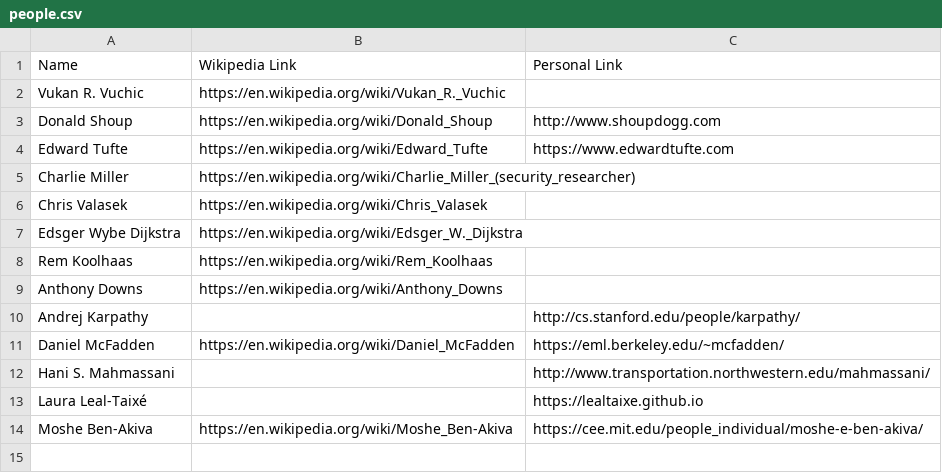
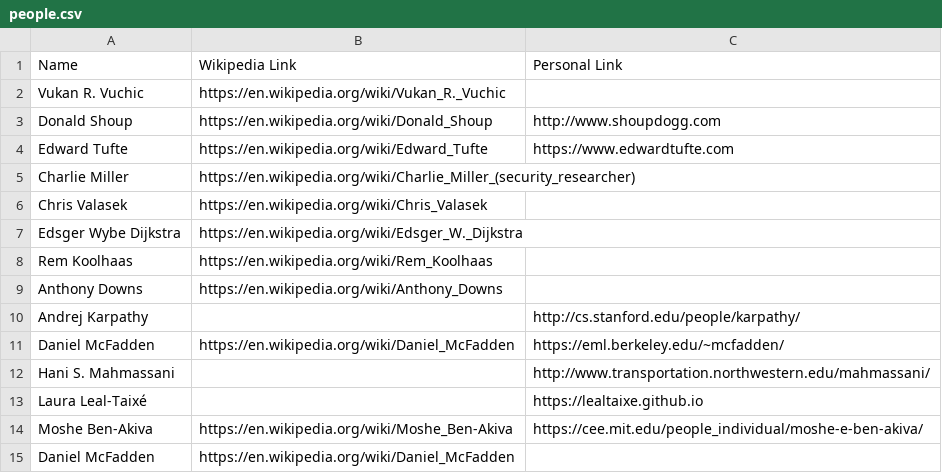
Before and after one commit to davidbailey/tum, a CSV file: people.csv, drawn as a sheet.

Commit message:
Update people.csv

```diff
--- a/people.csv
+++ b/people.csv
@@ -14 +14,2 @@ Laura Leal-Taixé,,https://lealtaixe.github.io
 Moshe Ben-Akiva,https://en.wikipedia.org/wiki/Moshe_Ben-Akiva,https://cee.mit.edu/people_individual/moshe-e-ben-akiva/
+Daniel McFadden,https://en.wikipedia.org/wiki/Daniel_McFadden,
```
